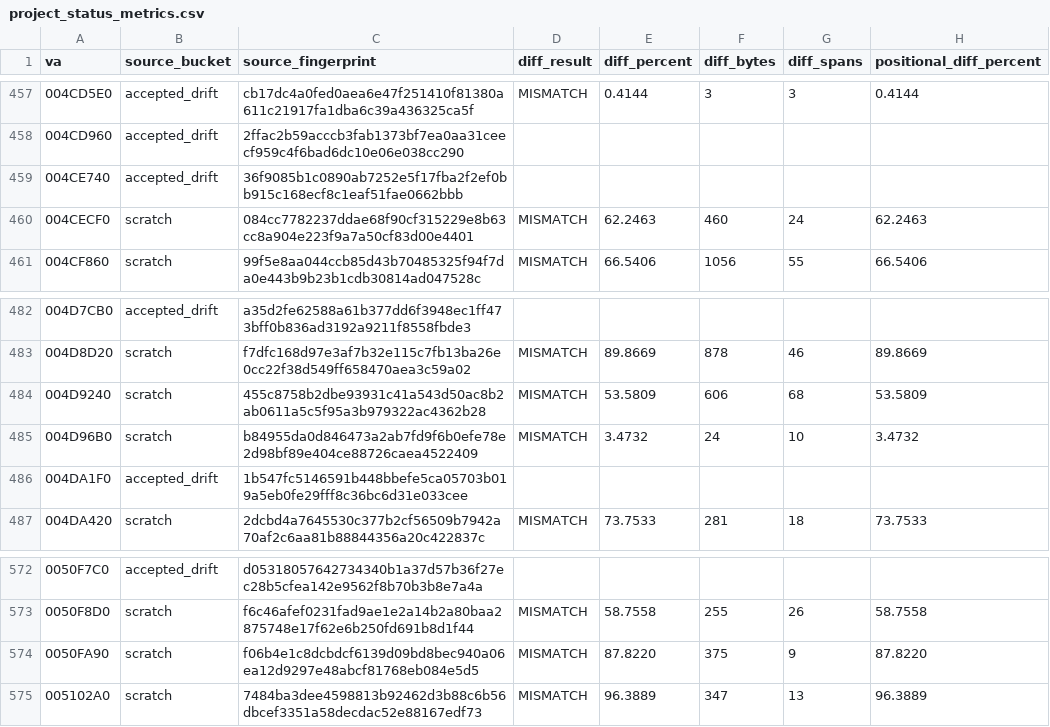
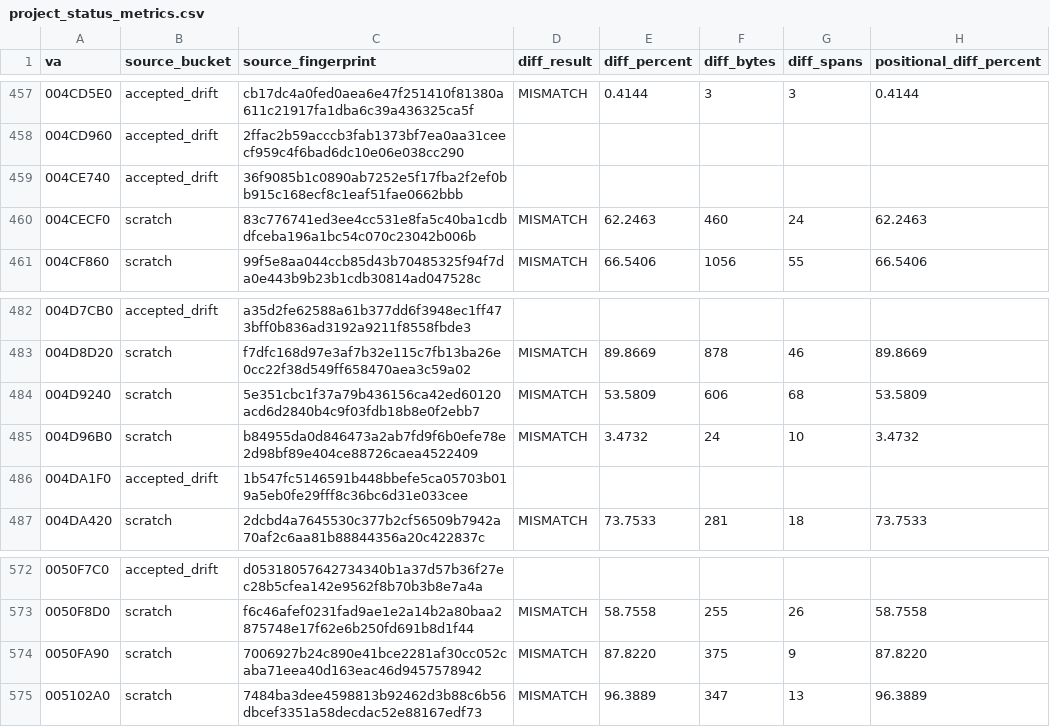
Before and after one commit to dcostap/aoe1-decomp, a CSV file: project_status_metrics.csv, drawn as a sheet; only a part is shown, gaps mark what is left out; the diff names each change by its address in the sheet, - before the commit and + after, or states it on an @@ line.

Commit message:
Refresh project status metrics

```diff
--- a/project_status_metrics.csv
+++ b/project_status_metrics.csv
-C460 (source_fingerprint): 084cc7782237ddae68f90cf315229e8b63cc8a904e223f9a7a50cf83d00e4401
+C460 (source_fingerprint): 83c776741ed3ee4cc531e8fa5c40ba1cdbdfceba196a1bc54c070c23042b006b
-C484 (source_fingerprint): 455c8758b2dbe93931c41a543d50ac8b2ab0611a5c5f95a3b979322ac4362b28
+C484 (source_fingerprint): 5e351cbc1f37a79b436156ca42ed60120acd6d2840b4c9f03fdb18b8e0f2ebb7
-C574 (source_fingerprint): f06b4e1c8dcbdcf6139d09bd8bec940a06ea12d9297e48abcf81768eb084e5d5
+C574 (source_fingerprint): 7006927b24c890e41bce2281af30cc052caba71eea40d163eac46d9457578942
```
